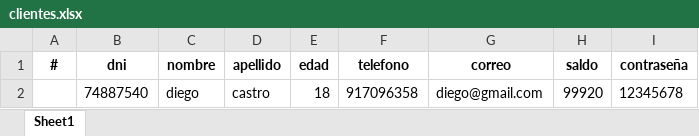
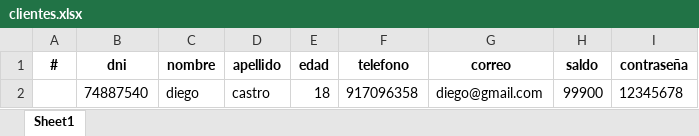
Before and after one commit to Diego17cp/Exercises, an Excel workbook: Python/pandas/cajero/clientes.xlsx, sheet Sheet1, drawn as a sheet; values as stored, in another font and other column widths than the file's, no borders; the diff names each change by its address in the sheet, - before the commit and + after, or states it on an @@ line.

Commit message:
chore: update binary files for clientes and transacciones spreadsheets

```diff
--- a/Python/pandas/cajero/clientes.xlsx (sheet Sheet1)
+++ b/Python/pandas/cajero/clientes.xlsx (sheet Sheet1)
-H2 (saldo): 99920
+H2 (saldo): 99900
```
Also changed, not shown: Python/pandas/cajero/transacciones.xlsx.
